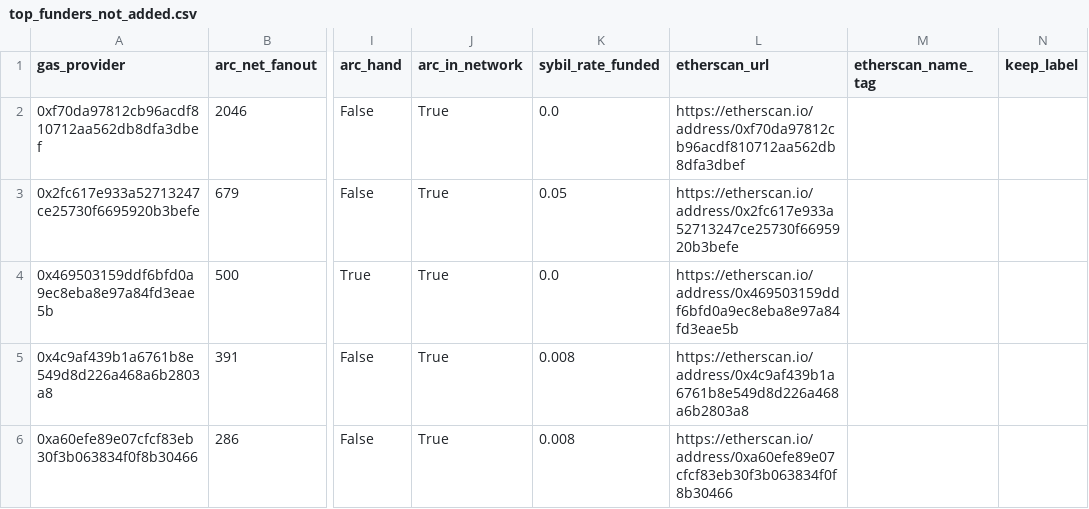
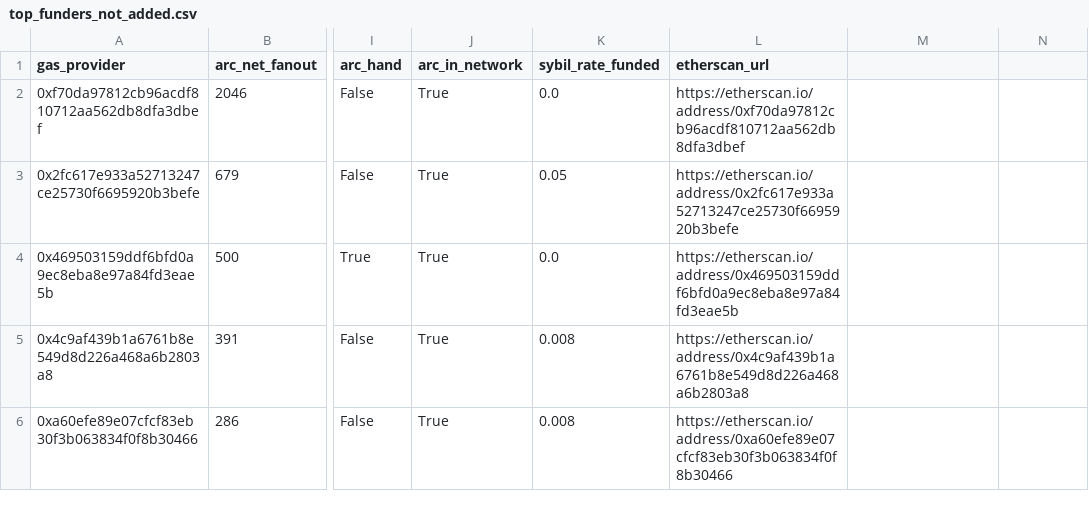
Before and after one commit to scottonchain/layerzero_xgboost, a CSV file: review_support/top_funders_not_added.csv, drawn as a sheet; only a part is shown, gaps mark what is left out; the diff names each change by its address in the sheet, - before the commit and + after, or states it on an @@ line.

```diff
--- a/review_support/top_funders_not_added.csv
+++ b/review_support/top_funders_not_added.csv
-M1: etherscan_name_tag
+M1: (empty)
-N1: keep_label
+N1: (empty)
```
Also changed, not shown: data/20260930_etherscan_service_labels/service_labels.csv, review_support/hand_labeled_addresses.csv, 20 other files.
